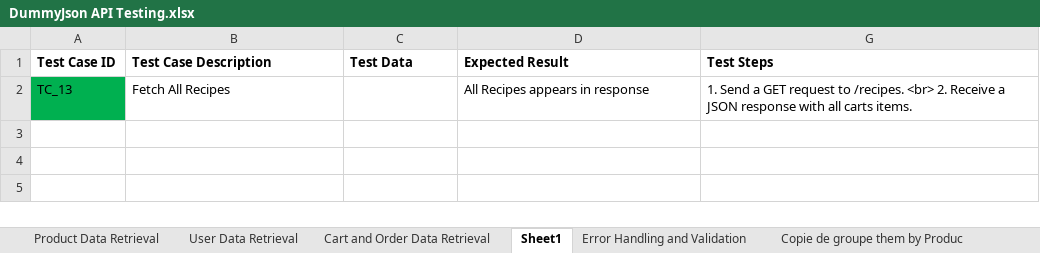
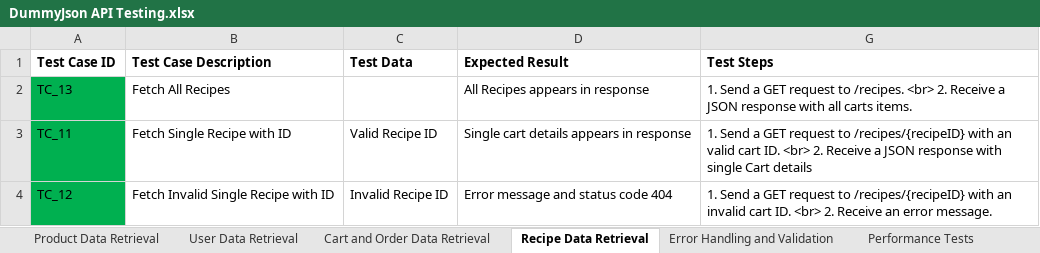
Before and after one commit to Oussema-hamdi-97/DummyJsonAPITesting, an Excel workbook: DummyJson API Testing.xlsx, sheet Recipe Data Retrieval, drawn as a sheet; values as stored, in another font and other column widths than the file's, no borders; the diff names each change by its address in the sheet, - before the commit and + after, or states it on an @@ line.

Commit message:
Add Recipe features

```diff
--- a/DummyJson API Testing.xlsx (sheet Recipe Data Retrieval)
+++ b/DummyJson API Testing.xlsx (sheet Recipe Data Retrieval)
-sheet tab: Sheet1
+sheet tab: Recipe Data Retrieval
-sheet tab: Copie de groupe them by Produc
+sheet tab: Performance Tests
+row 3: TC_11 | Fetch Single Recipe with ID | Valid Recipe ID | Single cart details appears in response | 1. Send a GET request to /recipes/{recipeID} with an valid cart ID. <br> 2. Receive a JSON response with single Cart details
+row 4: TC_12 | Fetch Invalid Single Recipe with ID | Invalid Recipe ID | Error message and status code 404 | 1. Send a GET request to /recipes/{recipeID} with an invalid cart ID. <br> 2. Receive an error message.
```
Also changed, not shown: sheet Cart and Order Data Retrieval, 10 other files.
